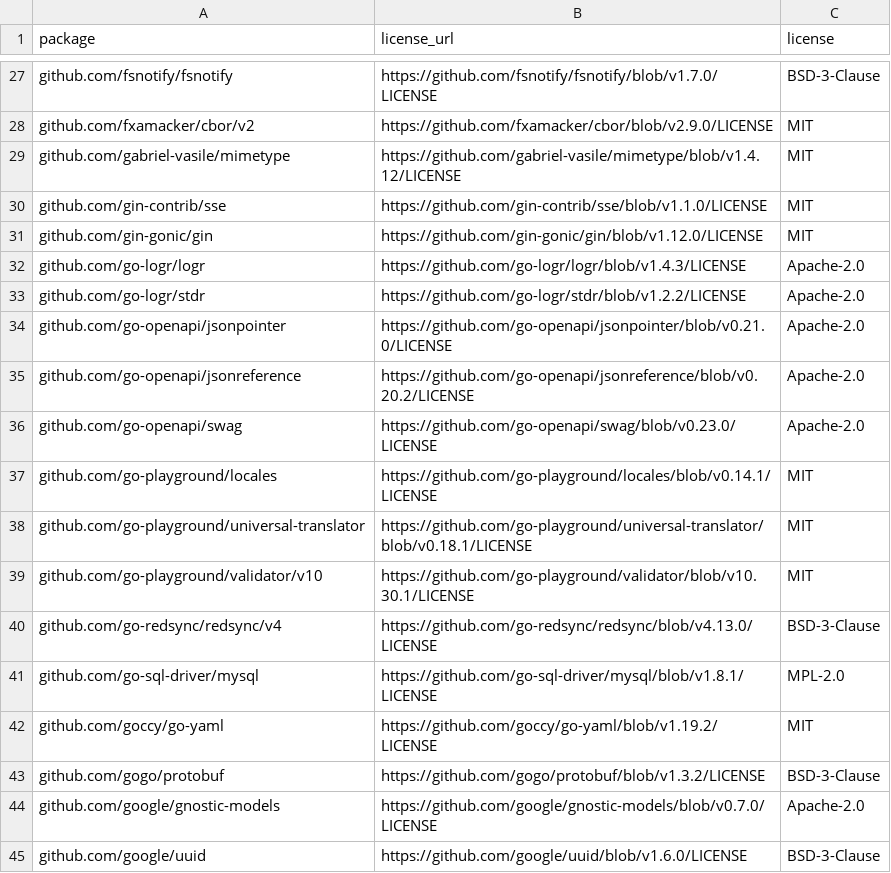
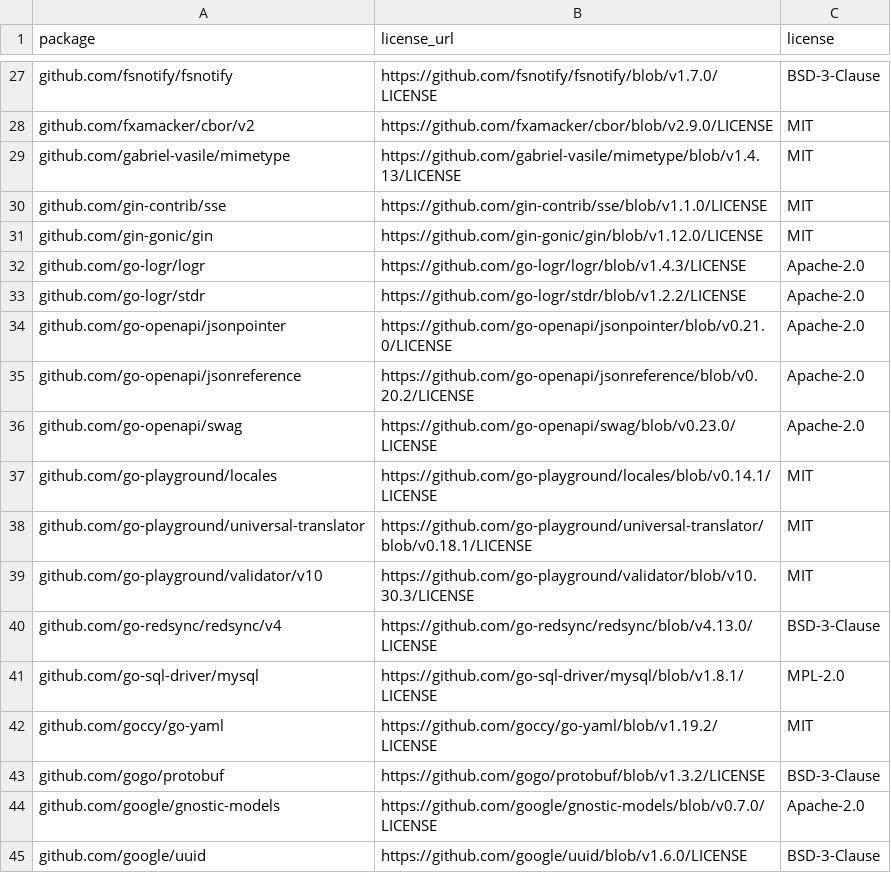
Before and after one commit to PixelCores/Eruun, a CSV file: THIRD_PARTY_LICENSES.csv, drawn as a sheet; only a part is shown, gaps mark what is left out.

```diff
--- a/THIRD_PARTY_LICENSES.csv
+++ b/THIRD_PARTY_LICENSES.csv
@@ -28,3 +28,3 @@ github.com/fsnotify/fsnotify,https://github.com/fsnotify/fsnotify/blob/v1.7.0/LI
 github.com/fxamacker/cbor/v2,https://github.com/fxamacker/cbor/blob/v2.9.0/LICENSE,MIT
-github.com/gabriel-vasile/mimetype,https://github.com/gabriel-vasile/mimetype/blob/v1.4.12/LICENSE,MIT
+github.com/gabriel-vasile/mimetype,https://github.com/gabriel-vasile/mimetype/blob/v1.4.13/LICENSE,MIT
 github.com/gin-contrib/sse,https://github.com/gin-contrib/sse/blob/v1.1.0/LICENSE,MIT
@@ -38,3 +38,3 @@ github.com/go-playground/locales,https://github.com/go-playground/locales/blob/v
 github.com/go-playground/universal-translator,https://github.com/go-playground/universal-translator/blob/v0.18.1/LICENSE,MIT
-github.com/go-playground/validator/v10,https://github.com/go-playground/validator/blob/v10.30.1/LICENSE,MIT
+github.com/go-playground/validator/v10,https://github.com/go-playground/validator/blob/v10.30.3/LICENSE,MIT
 github.com/go-redsync/redsync/v4,https://github.com/go-redsync/redsync/blob/v4.13.0/LICENSE,BSD-3-Clause
```
Also changed, not shown: 2 other files.
